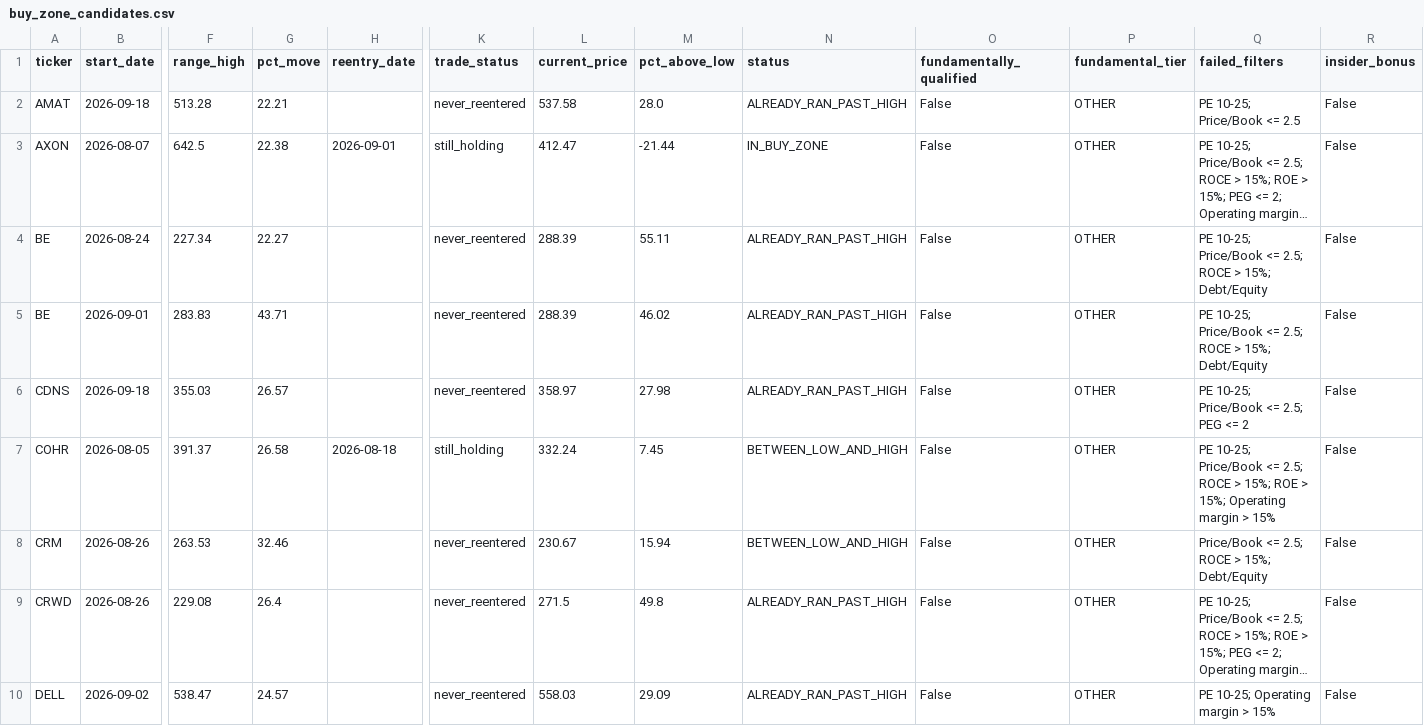
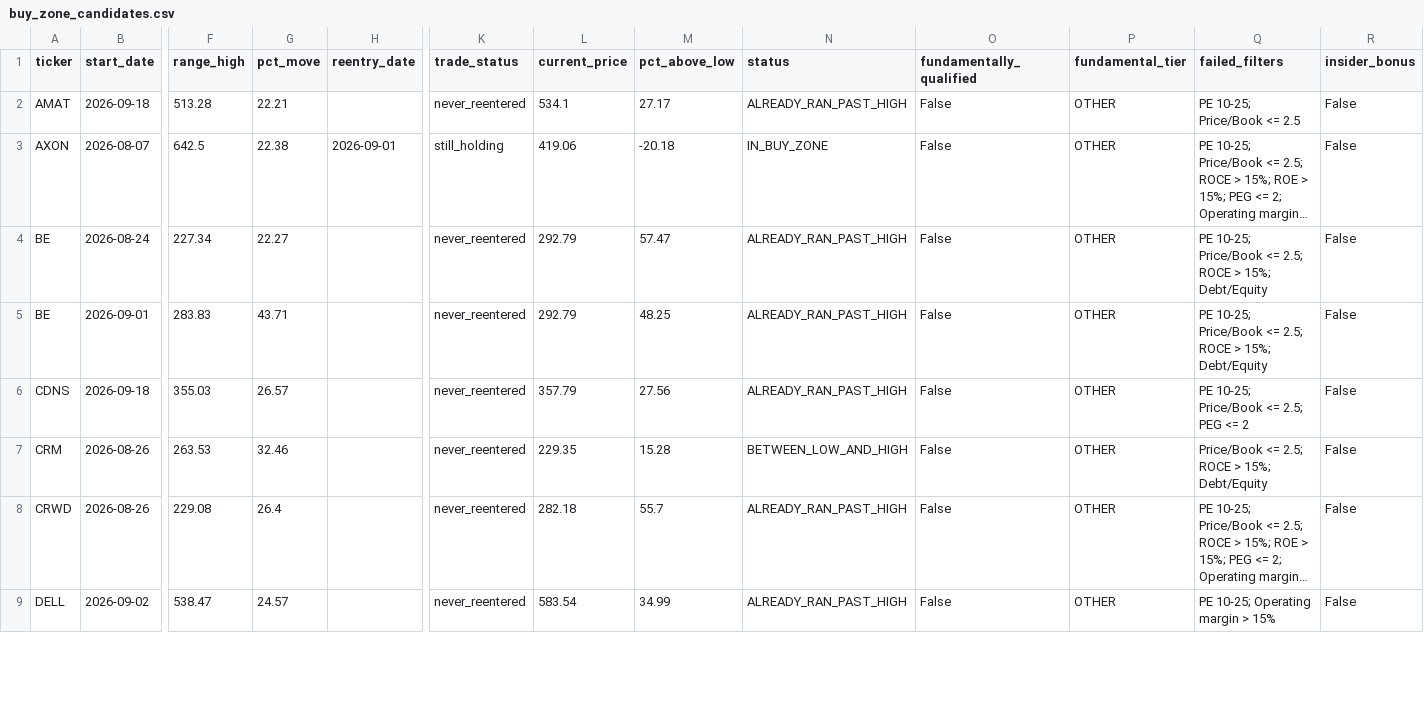
Before and after one commit to bijit-ghosh-de/public-dashboards, a CSV file: v20-dashboard/buy_zone_candidates.csv, drawn as a sheet; only a part is shown, gaps mark what is left out; long unchanged cells end in …; removed rows and columns are numbered as before the commit, all else as after; rows hold the shown columns only; the diff covers the shown part only; the diff names each change by its address in the sheet, - before the commit and + after, or states it on an @@ line.

```diff
--- a/v20-dashboard/buy_zone_candidates.csv
+++ b/v20-dashboard/buy_zone_candidates.csv
-L2 (current_price): 537.58
+L2 (current_price): 534.1
-M2 (pct_above_low): 28.0
+M2 (pct_above_low): 27.17
-L3 (current_price): 412.47
+L3 (current_price): 419.06
-M3 (pct_above_low): -21.44
+M3 (pct_above_low): -20.18
-L4:L5 (current_price): 288.39
+L4:L5 (current_price): 292.79
-M4 (pct_above_low): 55.11
+M4 (pct_above_low): 57.47
-M5 (pct_above_low): 46.02
+M5 (pct_above_low): 48.25
-L6 (current_price): 358.97
+L6 (current_price): 357.79
-M6 (pct_above_low): 27.98
+M6 (pct_above_low): 27.56
-row 7: COHR | 2026-08-05 | 391.37 | 26.58 | 2026-08-18 | still_holding | 332.24 | 7.45 | BETWEEN_LOW_AND_HIGH | False | OTHER | PE 10-25; Price/Book <= 2.5; ROCE > 15%; ROE > 15%; Operating margin > 15% | False
-L7 (current_price): 230.67
+L7 (current_price): 229.35
-M7 (pct_above_low): 15.94
+M7 (pct_above_low): 15.28
-L8 (current_price): 271.5
+L8 (current_price): 282.18
-M8 (pct_above_low): 49.8
+M8 (pct_above_low): 55.7
-L9 (current_price): 558.03
+L9 (current_price): 583.54
-M9 (pct_above_low): 29.09
+M9 (pct_above_low): 34.99
```
Also changed, not shown: 1 removed row and 71 edited cells elsewhere in this file, 1 other file.
